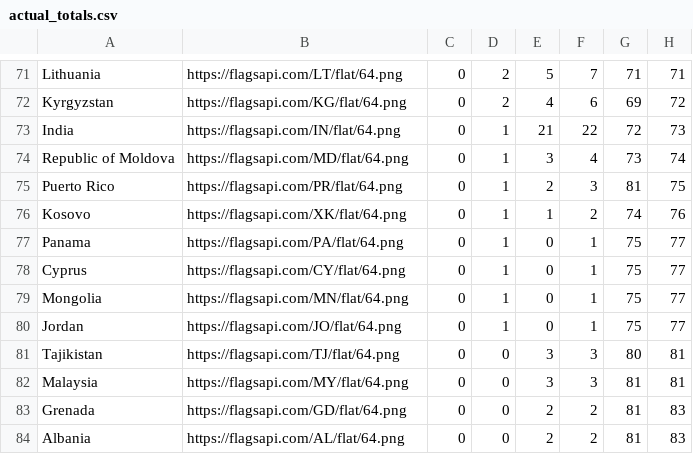
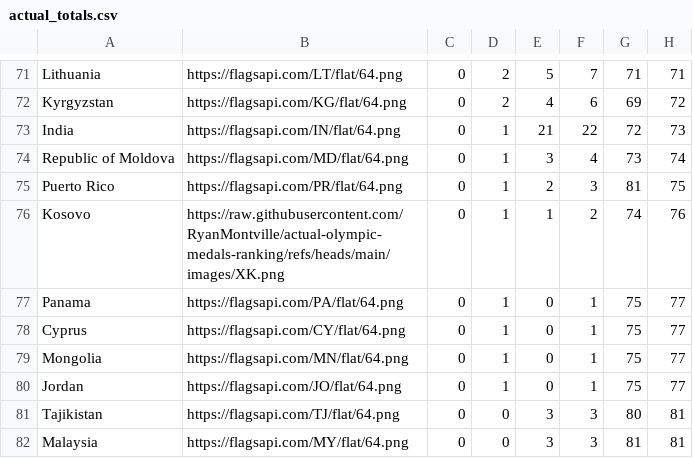
Before and after one commit to RyanMontville/actual-olympic-medals-ranking, a CSV file: data/actual_totals.csv, drawn as a sheet; only a part is shown, gaps mark what is left out; the shorter side is filled out with more unchanged rows.

Commit message:
adding list of athletes on each team

```diff
--- a/data/actual_totals.csv
+++ b/data/actual_totals.csv
@@ -75,3 +75,3 @@ Republic of Moldova,https://flagsapi.com/MD/flat/64.png,0,1,3,4,73,74
 Puerto Rico,https://flagsapi.com/PR/flat/64.png,0,1,2,3,81,75
-Kosovo,https://flagsapi.com/XK/flat/64.png,0,1,1,2,74,76
+Kosovo,https://raw.githubusercontent.com/RyanMontville/actual-olympic-medals-ranking/refs/heads/main/images/XK.png,0,1,1,2,74,76
 Panama,https://flagsapi.com/PA/flat/64.png,0,1,0,1,75,77
```
Also changed, not shown: data/athlete_medals.csv, 10 other files.
